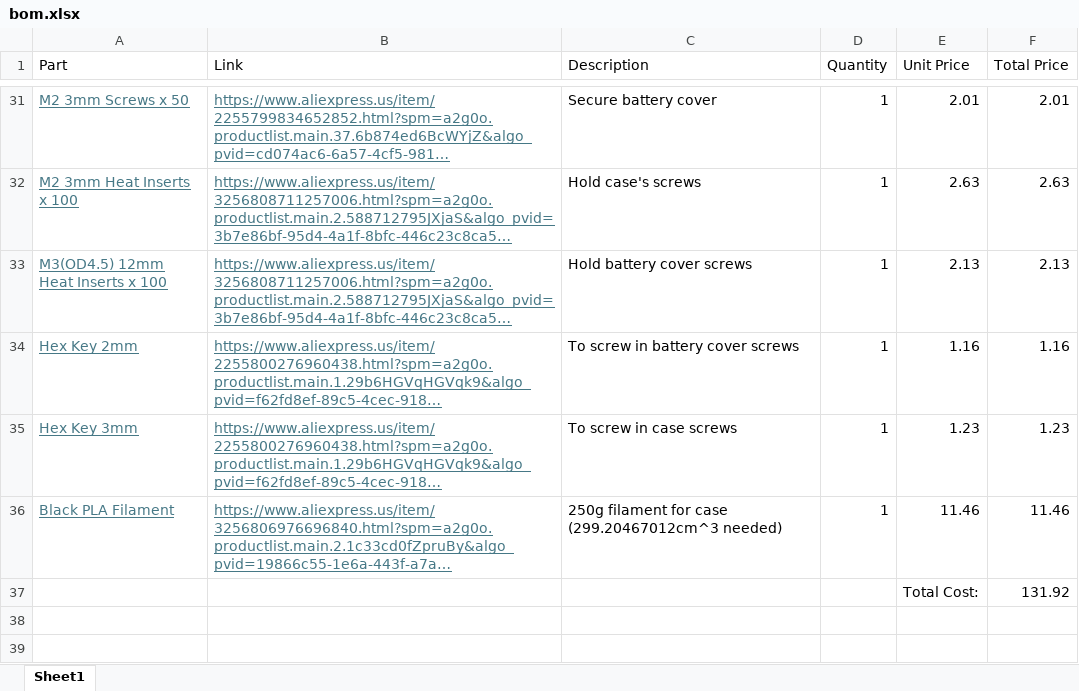
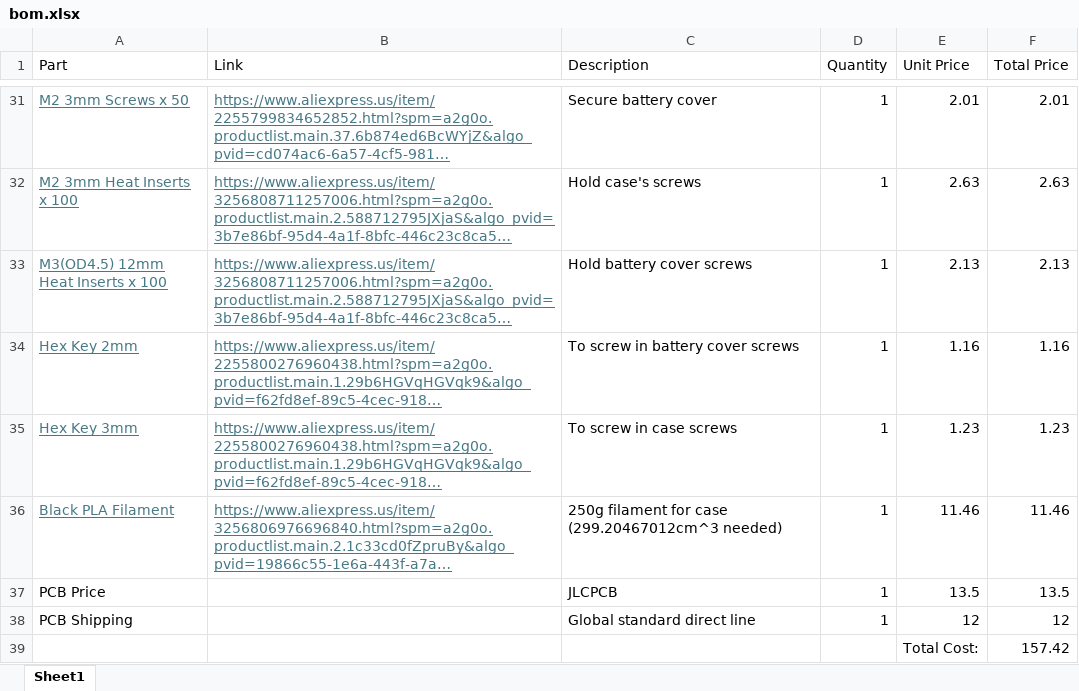
Before and after one commit to Yoda-Flash/chord-board, an Excel workbook: bom.xlsx, sheet Sheet1, drawn as a sheet; only a part is shown, gaps mark what is left out; long unchanged cells end in …; values as stored, in another font and other column widths than the file's, no borders; removed rows and columns are numbered as before the commit, all else as after; the diff names each change by its address in the sheet, - before the commit and + after, or states it on an @@ line.

Commit message:
Added firmware instructions to README, PCB price to BOM, and removed boundaries from Zine

```diff
--- a/bom.xlsx (sheet Sheet1)
+++ b/bom.xlsx (sheet Sheet1)
-row 37:  |  |  |  | Total Cost: | 131.92
+row 37: PCB Price |  | JLCPCB | 1 | 13.5 | 13.5
+row 38: PCB Shipping |  | Global standard direct line | 1 | 12 | 12
+row 39:  |  |  |  | Total Cost: | 157.42
```
Also changed, not shown: 5 other files.
